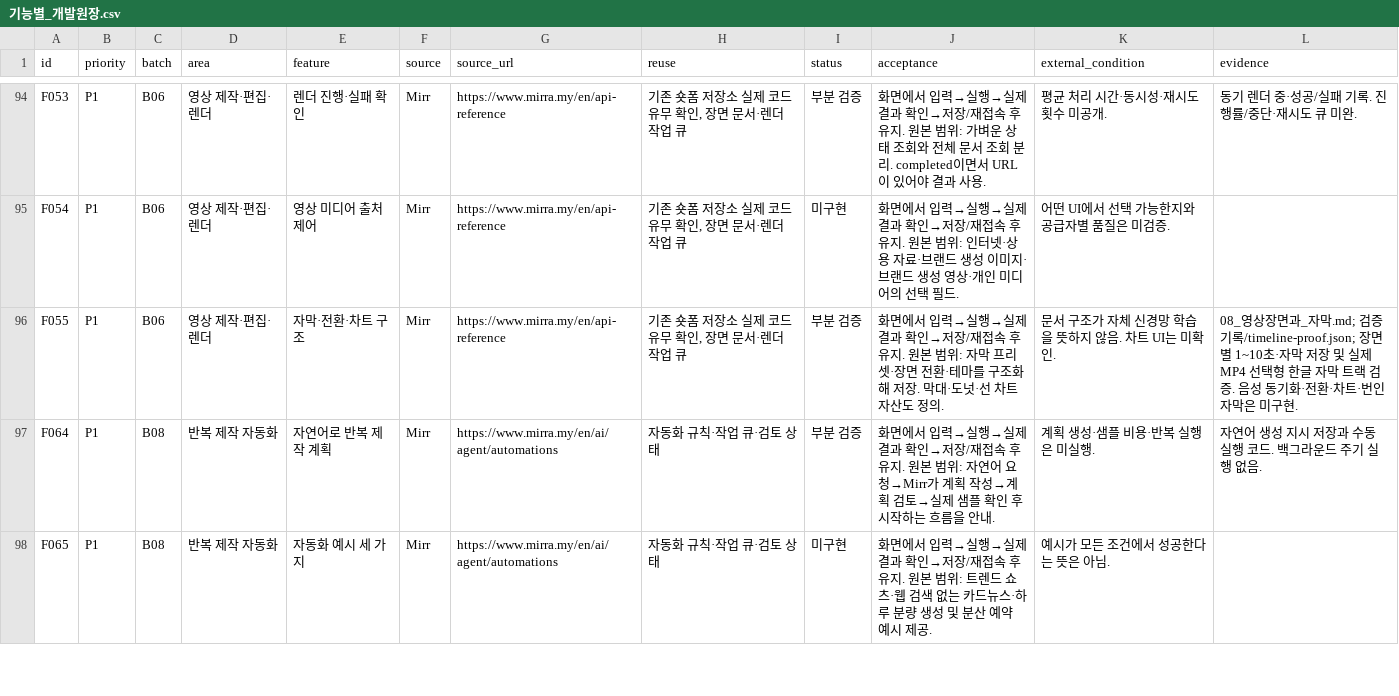
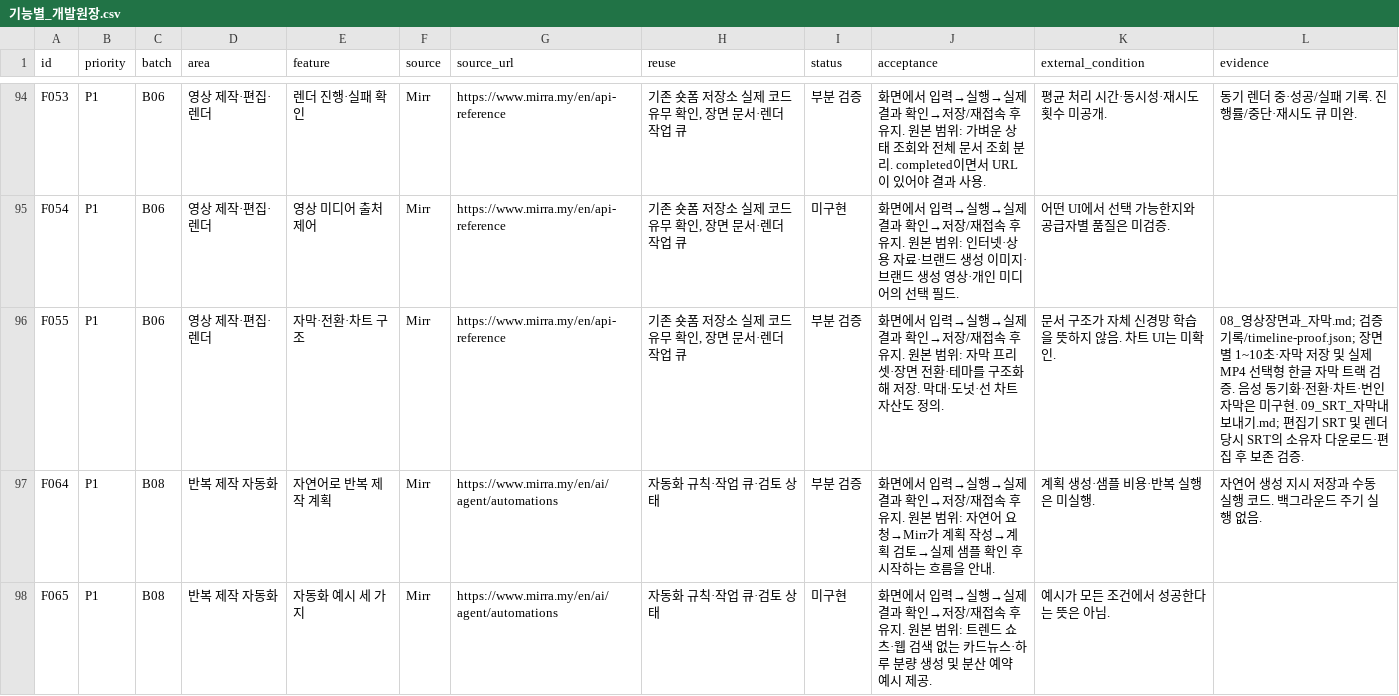
Before and after one commit to HYU-BDML/Rita-agent, a CSV file: Cora/docs/Cora_집중구현_2026-09-30/기능별_개발원장.csv, drawn as a sheet; only a part is shown, gaps mark what is left out.

```diff
--- a/Cora/docs/Cora_집중구현_2026-09-30/기능별_개발원장.csv
+++ b/Cora/docs/Cora_집중구현_2026-09-30/기능별_개발원장.csv
@@ -95,3 +95,3 @@ F053,P1,B06,영상 제작·편집·렌더,렌더 진행·실패 확인,Mirr,http
 F054,P1,B06,영상 제작·편집·렌더,영상 미디어 출처 제어,Mirr,https://www.mirra.my/en/api-reference,"기존 숏폼 저장소 실제 코드 유무 확인, 장면 문서·렌더 작업 큐",미구현,화면에서 입력→실행→실제 결과 확인→저장/재접속 후 유지. 원본 범위: 인터넷·상용 자료·브랜드 생성 이미지·브랜드 생성 영상·개인 미디어의 선택 필드.,어떤 UI에서 선택 가능한지와 공급자별 품질은 미검증.,
-F055,P1,B06,영상 제작·편집·렌더,자막·전환·차트 구조,Mirr,https://www.mirra.my/en/api-reference,"기존 숏폼 저장소 실제 코드 유무 확인, 장면 문서·렌더 작업 큐",부분 검증,화면에서 입력→실행→실제 결과 확인→저장/재접속 후 유지. 원본 범위: 자막 프리셋·장면 전환·테마를 구조화해 저장. 막대·도넛·선 차트 자산도 정의.,문서 구조가 자체 신경망 학습을 뜻하지 않음. 차트 UI는 미확인.,08_영상장면과_자막.md; 검증기록/timeline-proof.json; 장면별 1~10초·자막 저장 및 실제 MP4 선택형 한글 자막 트랙 검증. 음성 동기화·전환·차트·번인 자막은 미구현.
+F055,P1,B06,영상 제작·편집·렌더,자막·전환·차트 구조,Mirr,https://www.mirra.my/en/api-reference,"기존 숏폼 저장소 실제 코드 유무 확인, 장면 문서·렌더 작업 큐",부분 검증,화면에서 입력→실행→실제 결과 확인→저장/재접속 후 유지. 원본 범위: 자막 프리셋·장면 전환·테마를 구조화해 저장. 막대·도넛·선 차트 자산도 정의.,문서 구조가 자체 신경망 학습을 뜻하지 않음. 차트 UI는 미확인.,08_영상장면과_자막.md; 검증기록/timeline-proof.json; 장면별 1~10초·자막 저장 및 실제 MP4 선택형 한글 자막 트랙 검증. 음성 동기화·전환·차트·번인 자막은 미구현. 09_SRT_자막내보내기.md; 편집기 SRT 및 렌더 당시 SRT의 소유자 다운로드·편집 후 보존 검증.
 F064,P1,B08,반복 제작 자동화,자연어로 반복 제작 계획,Mirr,https://www.mirra.my/en/ai/agent/automations,자동화 규칙·작업 큐·검토 상태,부분 검증,화면에서 입력→실행→실제 결과 확인→저장/재접속 후 유지. 원본 범위: 자연어 요청→Mirr가 계획 작성→계획 검토→실제 샘플 확인 후 시작하는 흐름을 안내.,계획 생성·샘플 비용·반복 실행은 미실행.,자연어 생성 지시 저장과 수동 실행 코드. 백그라운드 주기 실행 없음.
```
Also changed, not shown: 9 other files.
